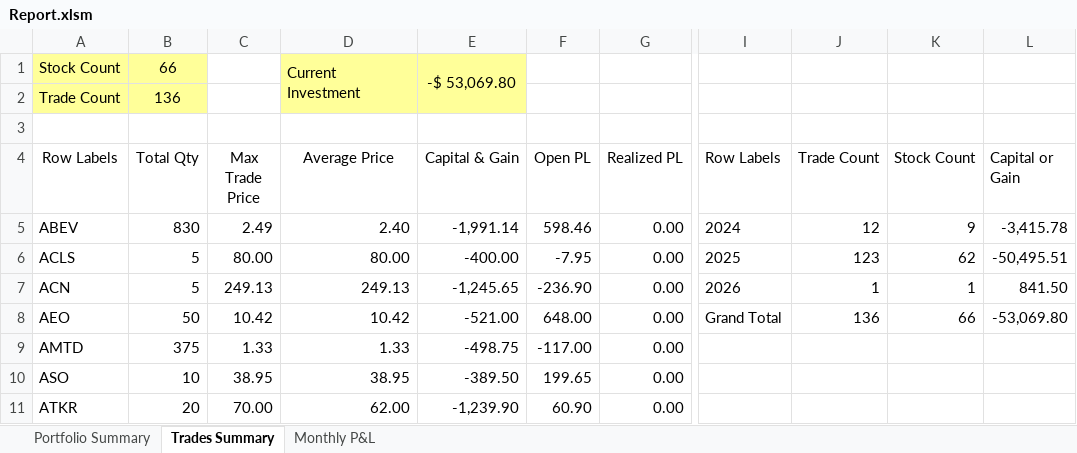
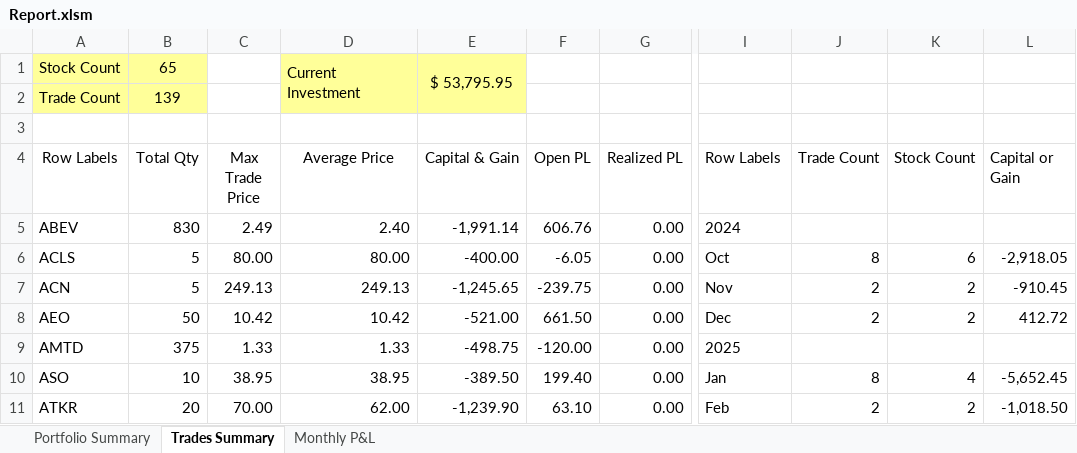
Before and after one commit to nvu01/Undervalued-Stock-Trade-Tracking, an Excel workbook: Report.xlsm, sheet Trades Summary, drawn as a sheet; only a part is shown, gaps mark what is left out; values as stored, in another font and other column widths than the file's, no borders; charts and pictures not drawn; the diff covers the shown part only; the diff names each change by its address in the sheet, - before the commit and + after, or states it on an @@ line.

Commit message:
Updated calculations in Report.xlsm

```diff
--- a/Report.xlsm (sheet Trades Summary)
+++ b/Report.xlsm (sheet Trades Summary)
-B1 (Total Qty): 66
+B1 (Total Qty): 65
-E1 (Capital & Gain): -$ 53,069.80
+E1 (Capital & Gain): $ 53,795.95
-B2 (Total Qty): 136
+B2 (Total Qty): 139
-F5 (Open PL): 598.46
+F5 (Open PL): 606.76
-J5 (Trade Count): 12
+J5 (Trade Count): (empty)
-K5 (Stock Count): 9
+K5 (Stock Count): (empty)
-L5 (Capital or Gain): -3,415.78
+L5 (Capital or Gain): (empty)
-F6 (Open PL): -7.95
+F6 (Open PL): -6.05
-I6 (Row Labels): 2025
+I6 (Row Labels): Oct
-J6 (Trade Count): 123
+J6 (Trade Count): 8
-K6 (Stock Count): 62
+K6 (Stock Count): 6
-L6 (Capital or Gain): -50,495.51
+L6 (Capital or Gain): -2,918.05
-F7 (Open PL): -236.90
+F7 (Open PL): -239.75
-I7 (Row Labels): 2026
+I7 (Row Labels): Nov
-J7 (Trade Count): 1
+J7 (Trade Count): 2
-K7 (Stock Count): 1
+K7 (Stock Count): 2
-L7 (Capital or Gain): 841.50
+L7 (Capital or Gain): -910.45
-F8 (Open PL): 648.00
+F8 (Open PL): 661.50
-I8 (Row Labels): Grand Total
+I8 (Row Labels): Dec
-J8 (Trade Count): 136
+J8 (Trade Count): 2
-K8 (Stock Count): 66
+K8 (Stock Count): 2
-L8 (Capital or Gain): -53,069.80
+L8 (Capital or Gain): 412.72
-F9 (Open PL): -117.00
+F9 (Open PL): -120.00
-I9 (Row Labels): (empty)
+I9 (Row Labels): 2025
-F10 (Open PL): 199.65
+F10 (Open PL): 199.40
-I10 (Row Labels): (empty)
+I10 (Row Labels): Jan
-J10 (Trade Count): (empty)
+J10 (Trade Count): 8
-K10 (Stock Count): (empty)
+K10 (Stock Count): 4
-L10 (Capital or Gain): (empty)
+L10 (Capital or Gain): -5,652.45
-F11 (Open PL): 60.90
+F11 (Open PL): 63.10
-I11 (Row Labels): (empty)
+I11 (Row Labels): Feb
-J11 (Trade Count): (empty)
+J11 (Trade Count): 2
-K11 (Stock Count): (empty)
+K11 (Stock Count): 2
-L11 (Capital or Gain): (empty)
+L11 (Capital or Gain): -1,018.50
```
Also changed, not shown: 1 removed row and 108 edited cells elsewhere in this sheet, sheet Portfolio Summary, sheet Monthly P&L, charts or pictures.
